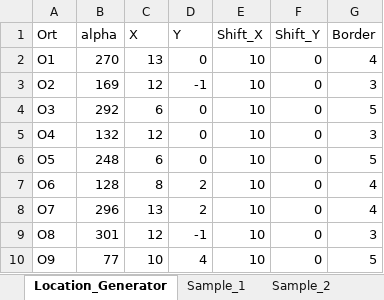
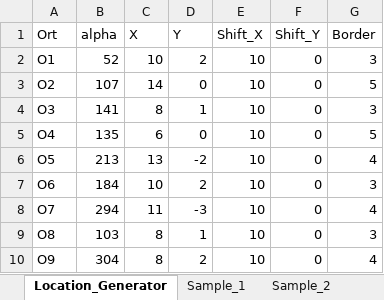
Before and after one commit to OpResCodes/kMeansCluster, an Excel workbook: Random_Locations.xlsx, sheet Location_Generator, drawn as a sheet; only a part is shown; values as stored, in another font and other column widths than the file's, no borders; charts and pictures not drawn; the diff covers the shown part only; the diff names each change by its address in the sheet, - before the commit and + after, or states it on an @@ line.

Commit message:
data file

```diff
--- a/Random_Locations.xlsx (sheet Location_Generator)
+++ b/Random_Locations.xlsx (sheet Location_Generator)
-B2 (alpha): 270
+B2 (alpha): 52
-C2 (X): 13
+C2 (X): 10
-D2 (Y): 0
+D2 (Y): 2
-G2 (Border): 4
+G2 (Border): 3
-B3 (alpha): 169
+B3 (alpha): 107
-C3 (X): 12
+C3 (X): 14
-D3 (Y): -1
+D3 (Y): 0
-G3 (Border): 3
+G3 (Border): 5
-B4 (alpha): 292
+B4 (alpha): 141
-C4 (X): 6
+C4 (X): 8
-D4 (Y): 0
+D4 (Y): 1
-G4 (Border): 5
+G4 (Border): 3
-B5 (alpha): 132
+B5 (alpha): 135
-C5 (X): 12
+C5 (X): 6
-G5 (Border): 3
+G5 (Border): 5
-B6 (alpha): 248
+B6 (alpha): 213
-C6 (X): 6
+C6 (X): 13
-D6 (Y): 0
+D6 (Y): -2
-G6 (Border): 5
+G6 (Border): 4
-B7 (alpha): 128
+B7 (alpha): 184
-C7 (X): 8
+C7 (X): 10
-G7 (Border): 4
+G7 (Border): 3
-B8 (alpha): 296
+B8 (alpha): 294
-C8 (X): 13
+C8 (X): 11
-D8 (Y): 2
+D8 (Y): -3
-B9 (alpha): 301
+B9 (alpha): 103
-C9 (X): 12
+C9 (X): 8
-D9 (Y): -1
+D9 (Y): 1
-B10 (alpha): 77
+B10 (alpha): 304
-C10 (X): 10
+C10 (X): 8
-D10 (Y): 4
+D10 (Y): 2
-G10 (Border): 5
+G10 (Border): 4
```
Also changed, not shown: 311 edited cells elsewhere in this sheet, charts or pictures.
